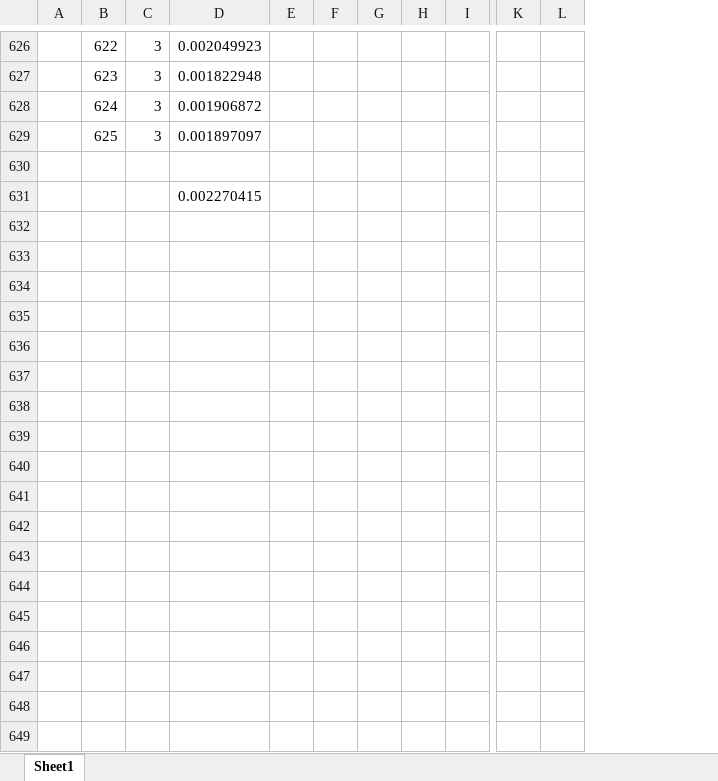
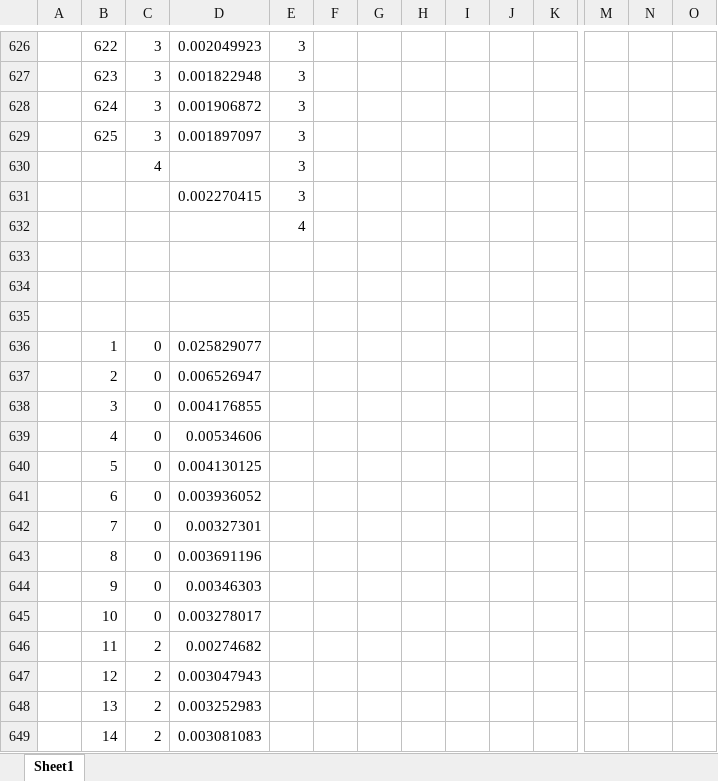
Before and after one commit to alexrs/machine-learning-uc3m, an Excel workbook: P2/data/rendimiento.xlsx, sheet Sheet1, drawn as a sheet; only a part is shown, gaps mark what is left out; values as stored, in another font and other column widths than the file's, no borders; charts and pictures not drawn; rows hold the shown columns only; the diff covers the shown part only; the diff names each change by its address in the sheet, - before the commit and + after, or states it on an @@ line.

```diff
--- a/P2/data/rendimiento.xlsx (sheet Sheet1)
+++ b/P2/data/rendimiento.xlsx (sheet Sheet1)
+column E, rows 626-631: all 3
+column I, empty
+column N, empty
-C630: (empty)
+C630: 4
+row 632:  |  |  |  | 4
+row 633: (empty)
+row 634: (empty)
+row 635: (empty)
+row 636:  | 1 | 0 | 0.025829077
+row 637:  | 2 | 0 | 0.006526947
+row 638:  | 3 | 0 | 0.004176855
+row 639:  | 4 | 0 | 0.00534606
+row 640:  | 5 | 0 | 0.004130125
+row 641:  | 6 | 0 | 0.003936052
+row 642:  | 7 | 0 | 0.00327301
+row 643:  | 8 | 0 | 0.003691196
+row 644:  | 9 | 0 | 0.00346303
+row 645:  | 10 | 0 | 0.003278017
+row 646:  | 11 | 2 | 0.00274682
+row 647:  | 12 | 2 | 0.003047943
+row 648:  | 13 | 2 | 0.003252983
+row 649:  | 14 | 2 | 0.003081083
```
Also changed, not shown: 613 added rows and 4 edited cells elsewhere in this sheet, formulas that keep their value, charts or pictures, 17 other files.
